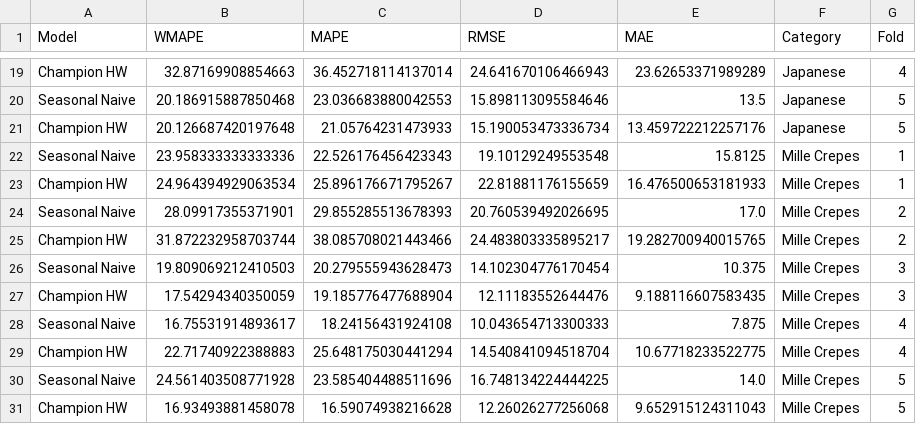
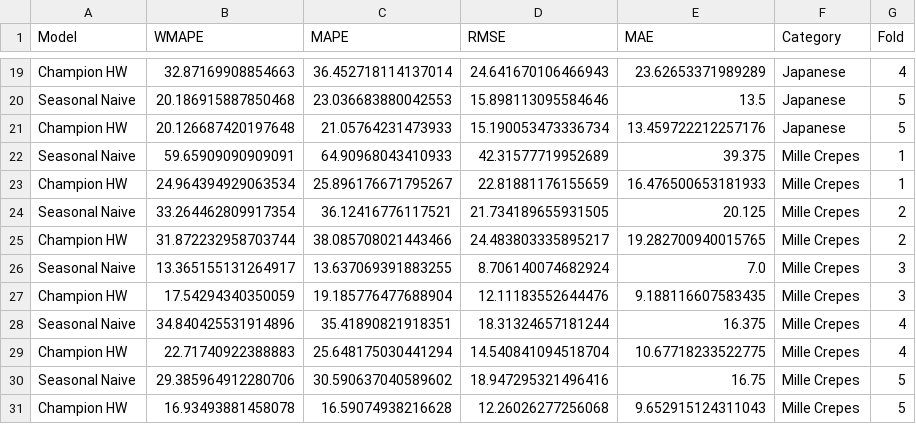
Before and after one commit to fadlianca-skripsi/ita-cake-shop-forecasting-pipeline, a CSV file: 02_modeling_ITA-Cake-Shop/Data_Output/cv_fold_metrics_detailed.csv, drawn as a sheet; only a part is shown, gaps mark what is left out.

```diff
--- a/02_modeling_ITA-Cake-Shop/Data_Output/cv_fold_metrics_detailed.csv
+++ b/02_modeling_ITA-Cake-Shop/Data_Output/cv_fold_metrics_detailed.csv
@@ -21,11 +21,11 @@ Seasonal Naive,20.186915887850468,23.036683880042553,15.898113095584646,13.5,Jap
 Champion HW,20.126687420197648,21.05764231473933,15.190053473336734,13.459722212257176,Japanese,5
-Seasonal Naive,23.958333333333336,22.526176456423343,19.10129249553548,15.8125,Mille Crepes,1
+Seasonal Naive,59.65909090909091,64.90968043410933,42.31577719952689,39.375,Mille Crepes,1
 Champion HW,24.964394929063534,25.896176671795267,22.81881176155659,16.476500653181933,Mille Crepes,1
-Seasonal Naive,28.09917355371901,29.855285513678393,20.760539492026695,17.0,Mille Crepes,2
+Seasonal Naive,33.264462809917354,36.12416776117521,21.734189655931505,20.125,Mille Crepes,2
 Champion HW,31.872232958703744,38.085708021443466,24.483803335895217,19.282700940015765,Mille Crepes,2
-Seasonal Naive,19.809069212410503,20.279555943628473,14.102304776170454,10.375,Mille Crepes,3
+Seasonal Naive,13.365155131264917,13.637069391883255,8.706140074682924,7.0,Mille Crepes,3
 Champion HW,17.54294340350059,19.185776477688904,12.11183552644476,9.188116607583435,Mille Crepes,3
-Seasonal Naive,16.75531914893617,18.24156431924108,10.043654713300333,7.875,Mille Crepes,4
+Seasonal Naive,34.840425531914896,35.41890821918351,18.31324657181244,16.375,Mille Crepes,4
 Champion HW,22.71740922388883,25.648175030441294,14.540841094518704,10.67718233522775,Mille Crepes,4
-Seasonal Naive,24.561403508771928,23.585404488511696,16.748134224444225,14.0,Mille Crepes,5
+Seasonal Naive,29.385964912280706,30.590637040589602,18.947295321496416,16.75,Mille Crepes,5
 Champion HW,16.93493881458078,16.59074938216628,12.26026277256068,9.652915124311043,Mille Crepes,5
```
Also changed, not shown: 01_data_ITA-Cake-Shop/Data_Output/forecast_recommendations.csv, 02_modeling_ITA-Cake-Shop/Data_Output/leaderboard_cv_final.csv, 40 other files.
